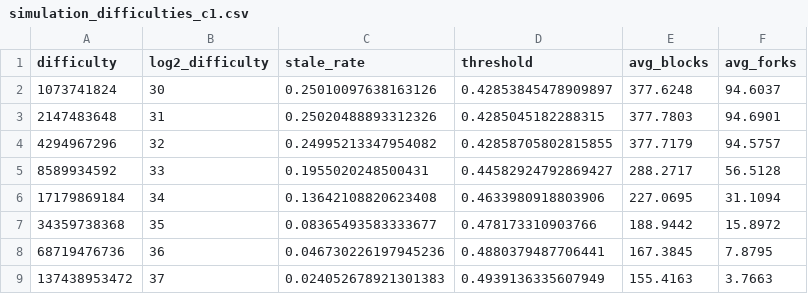
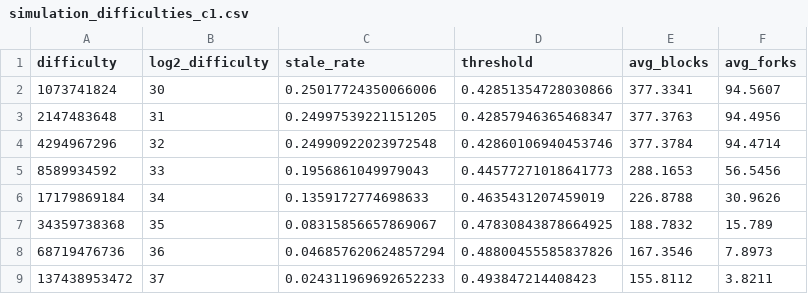
Before and after one commit to zachmanson/quantumraces, a CSV file: simulation_difficulties_c1.csv, drawn as a sheet; only a part is shown; the diff covers the shown part only.

```diff
--- a/simulation_difficulties_c1.csv
+++ b/simulation_difficulties_c1.csv
@@ -1,9 +1,9 @@
 difficulty,log2_difficulty,stale_rate,threshold,avg_blocks,avg_forks
-1073741824,30,0.25010097638163126,0.42853845478909897,377.6248,94.6037
-2147483648,31,0.25020488893312326,0.4285045182288315,377.7803,94.6901
-4294967296,32,0.24995213347954082,0.42858705802815855,377.7179,94.5757
-8589934592,33,0.1955020248500431,0.44582924792869427,288.2717,56.5128
-17179869184,34,0.13642108820623408,0.4633980918803906,227.0695,31.1094
-34359738368,35,0.08365493583333677,0.478173310903766,188.9442,15.8972
-68719476736,36,0.046730226197945236,0.4880379487706441,167.3845,7.8795
-137438953472,37,0.024052678921301383,0.4939136335607949,155.4163,3.7663
+1073741824,30,0.25017724350066006,0.42851354728030866,377.3341,94.5607
+2147483648,31,0.24997539221151205,0.42857946365468347,377.3763,94.4956
+4294967296,32,0.24990922023972548,0.42860106940453746,377.3784,94.4714
+8589934592,33,0.1956861049979043,0.44577271018641773,288.1653,56.5456
+17179869184,34,0.1359172774698633,0.4635431207459019,226.8788,30.9626
+34359738368,35,0.08315856657869067,0.47830843878664925,188.7832,15.789
+68719476736,36,0.046857620624857294,0.48800455585837826,167.3546,7.8973
+137438953472,37,0.024311969692652233,0.493847214408423,155.8112,3.8211
```
Also changed, not shown: 3 added rows and 20 edited cells elsewhere in this file, simulation_difficulties_c2.csv, simulation_difficulties_c3.csv, 1 other file.
